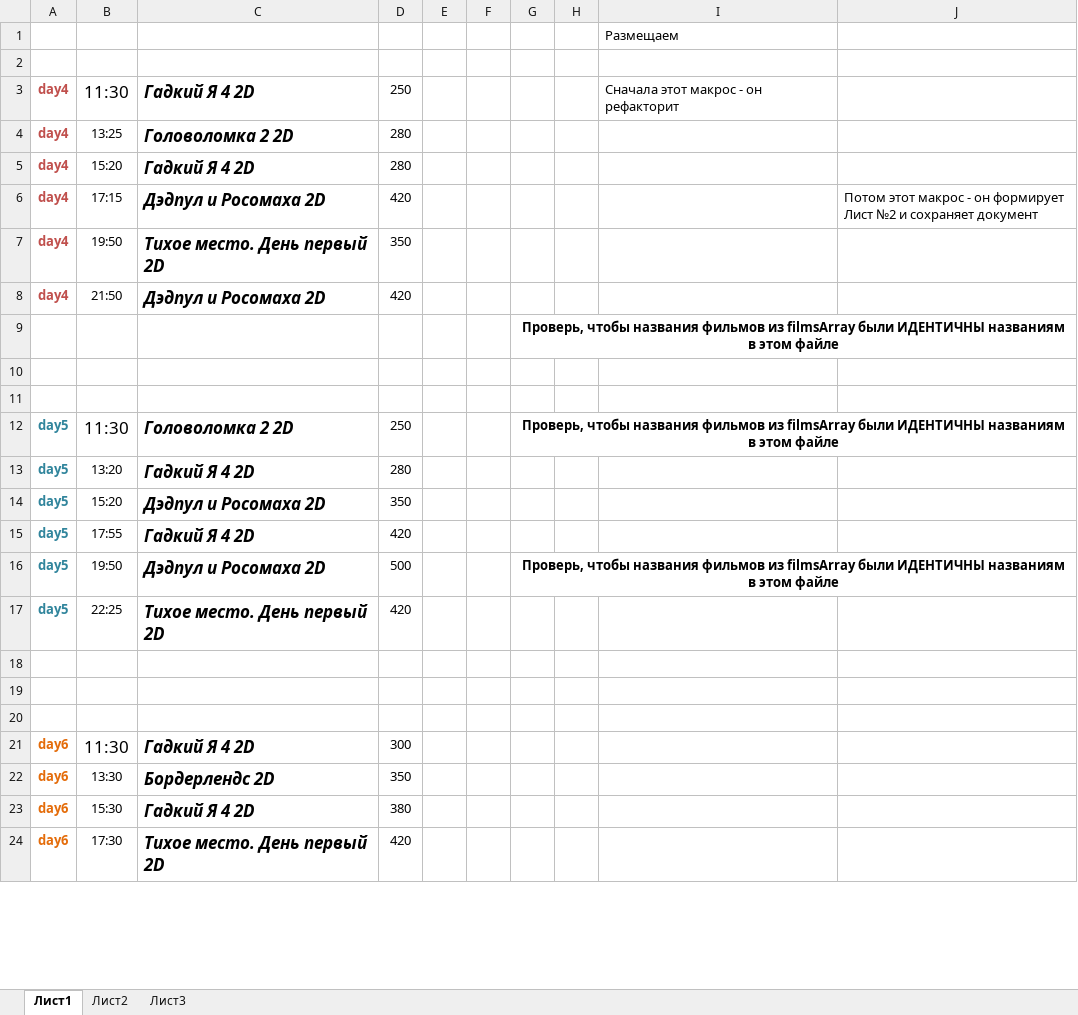
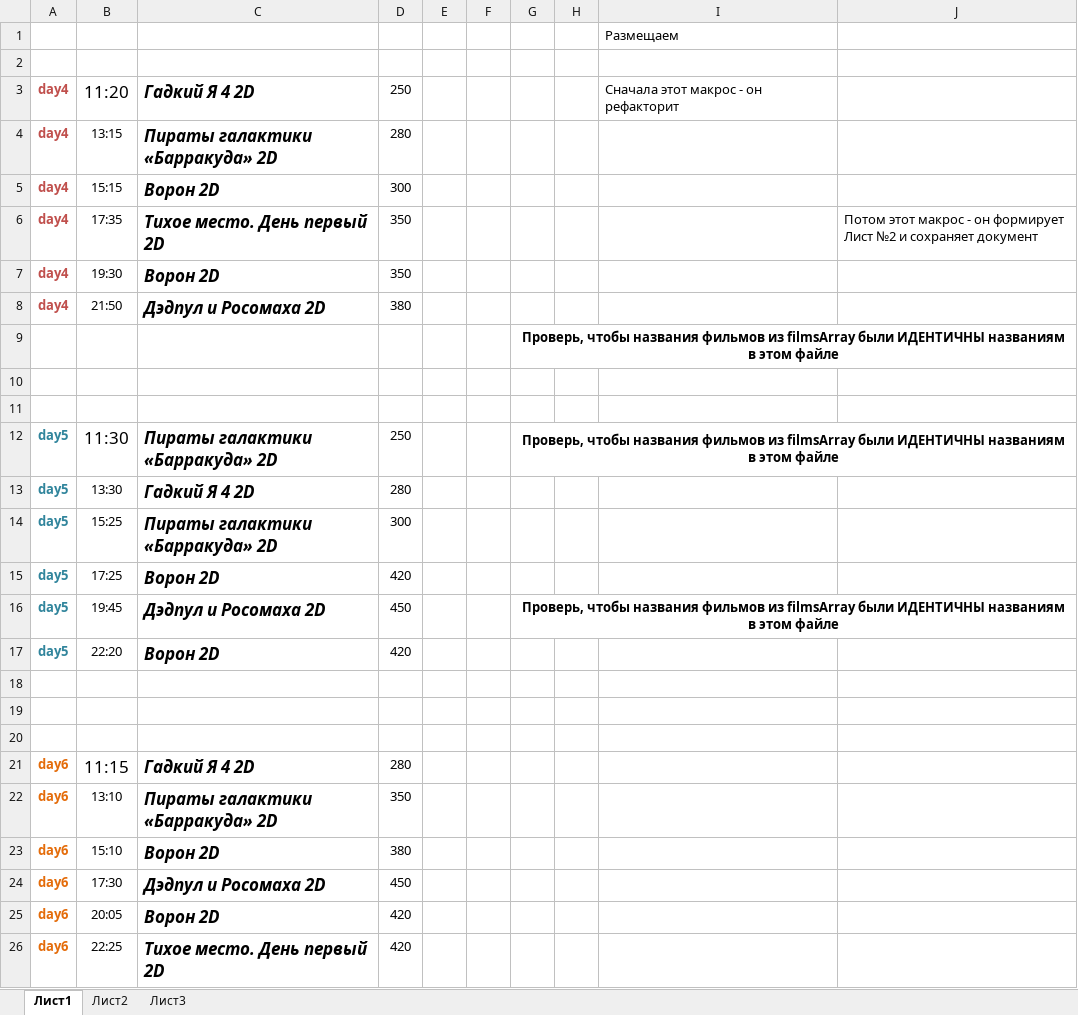
Before and after one commit to eg-bond/ReactSovremennic, an Excel workbook: ExternalScripts/Excel/macros.xlsm, sheet Лист1, drawn as a sheet; only a part is shown; values as stored, in another font and other column widths than the file's, no borders; charts and pictures not drawn; addresses are those after the commit; the diff covers the shown part only; the diff names each change by its address in the sheet, - before the commit and + after, or states it on an @@ line.

```diff
--- a/ExternalScripts/Excel/macros.xlsm (sheet Лист1)
+++ b/ExternalScripts/Excel/macros.xlsm (sheet Лист1)
-B3: 11:30
+B3: 11:20
-B4: 13:25
+B4: 13:15
-C4: Головоломка 2 2D
+C4: Пираты галактики «Барракуда» 2D
-B5: 15:20
+B5: 15:15
-C5: Гадкий Я 4 2D
+C5: Ворон 2D
-D5: 280
+D5: 300
-B6: 17:15
+B6: 17:35
-C6: Дэдпул и Росомаха 2D
+C6: Тихое место. День первый 2D
-D6: 420
+D6: 350
-B7: 19:50
+B7: 19:30
-C7: Тихое место. День первый 2D
+C7: Ворон 2D
-D8: 420
+D8: 380
-C12: Головоломка 2 2D
+C12: Пираты галактики «Барракуда» 2D
-B13: 13:20
+B13: 13:30
-B14: 15:20
+B14: 15:25
-C14: Дэдпул и Росомаха 2D
+C14: Пираты галактики «Барракуда» 2D
-D14: 350
+D14: 300
-B15: 17:55
+B15: 17:25
-C15: Гадкий Я 4 2D
+C15: Ворон 2D
-B16: 19:50
+B16: 19:45
-D16: 500
+D16: 450
-B17: 22:25
+B17: 22:20
-C17: Тихое место. День первый 2D
+C17: Ворон 2D
-B21: 11:30
+B21: 11:15
-D21: 300
+D21: 280
-B22: 13:30
+B22: 13:10
-C22: Бордерлендс 2D
+C22: Пираты галактики «Барракуда» 2D
-B23: 15:30
+B23: 15:10
-C23: Гадкий Я 4 2D
+C23: Ворон 2D
+row 24: day6 | 17:30 | Дэдпул и Росомаха 2D | 450
+row 25: day6 | 20:05 | Ворон 2D | 420
-B26: 17:30
+B26: 22:25
```
Also changed, not shown: 2 removed rows and 12 edited cells elsewhere in this sheet, sheet Лист2, 4 other files.
